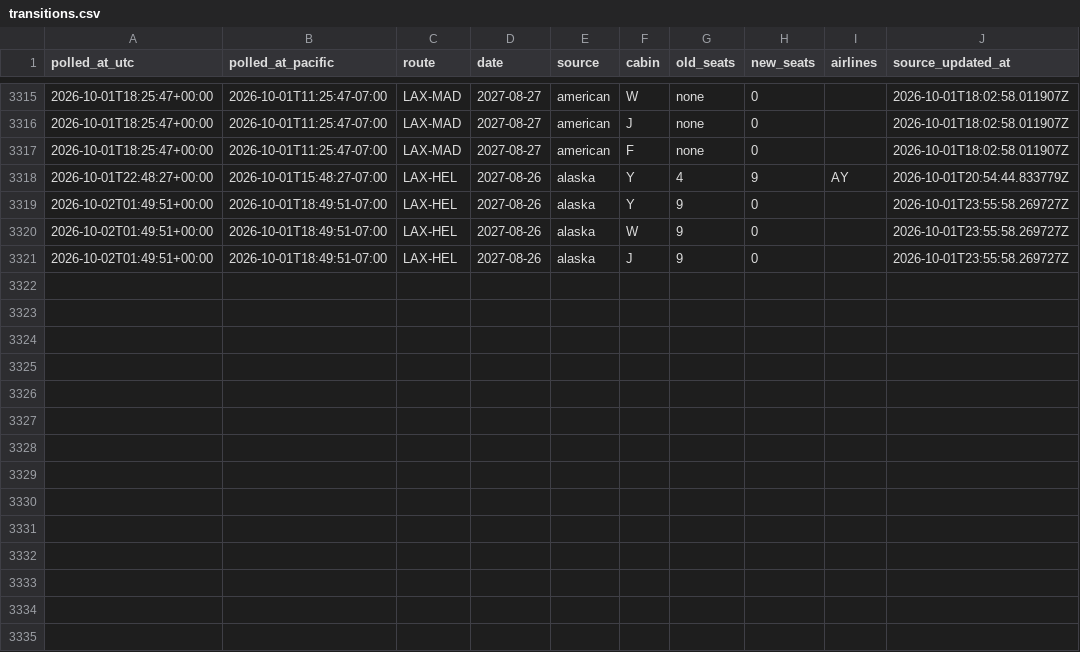
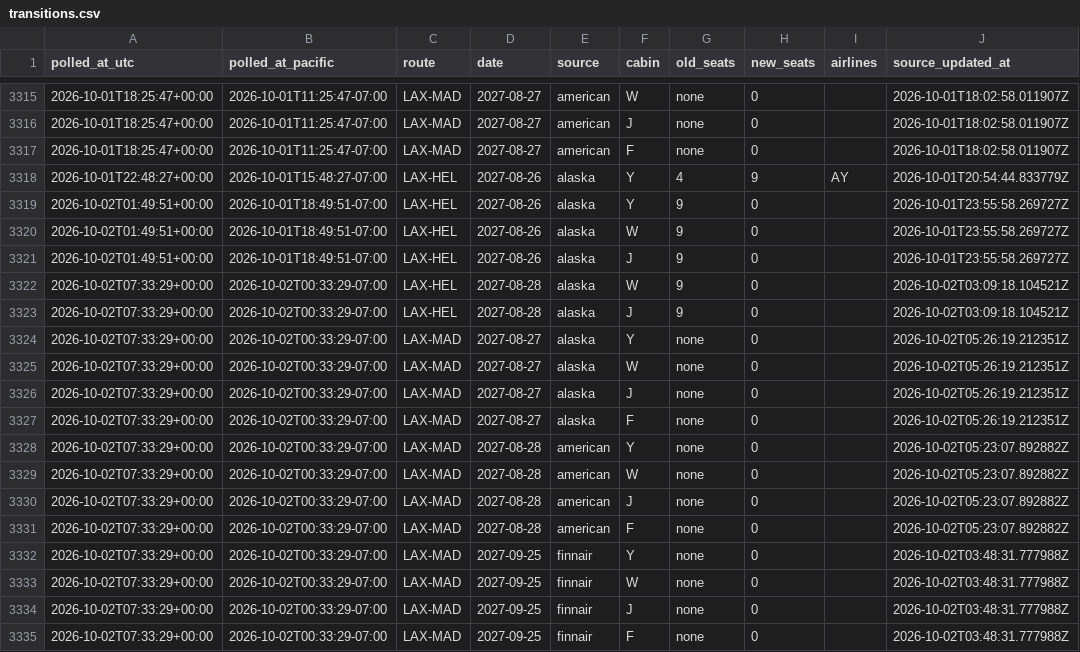
Before and after one commit to kanderson06/flight-award-tracker, a CSV file: transitions.csv, drawn as a sheet; only a part is shown, gaps mark what is left out; the diff names each change by its address in the sheet, - before the commit and + after, or states it on an @@ line.

```diff
--- a/transitions.csv
+++ b/transitions.csv
+row 3322: 2026-10-02T07:33:29+00:00 | 2026-10-02T00:33:29-07:00 | LAX-HEL | 2027-08-28 | alaska | W | 9 | 0 |  | 2026-10-02T03:09:18.104521Z
+row 3323: 2026-10-02T07:33:29+00:00 | 2026-10-02T00:33:29-07:00 | LAX-HEL | 2027-08-28 | alaska | J | 9 | 0 |  | 2026-10-02T03:09:18.104521Z
+row 3324: 2026-10-02T07:33:29+00:00 | 2026-10-02T00:33:29-07:00 | LAX-MAD | 2027-08-27 | alaska | Y | none | 0 |  | 2026-10-02T05:26:19.212351Z
+row 3325: 2026-10-02T07:33:29+00:00 | 2026-10-02T00:33:29-07:00 | LAX-MAD | 2027-08-27 | alaska | W | none | 0 |  | 2026-10-02T05:26:19.212351Z
+row 3326: 2026-10-02T07:33:29+00:00 | 2026-10-02T00:33:29-07:00 | LAX-MAD | 2027-08-27 | alaska | J | none | 0 |  | 2026-10-02T05:26:19.212351Z
+row 3327: 2026-10-02T07:33:29+00:00 | 2026-10-02T00:33:29-07:00 | LAX-MAD | 2027-08-27 | alaska | F | none | 0 |  | 2026-10-02T05:26:19.212351Z
+row 3328: 2026-10-02T07:33:29+00:00 | 2026-10-02T00:33:29-07:00 | LAX-MAD | 2027-08-28 | american | Y | none | 0 |  | 2026-10-02T05:23:07.892882Z
+row 3329: 2026-10-02T07:33:29+00:00 | 2026-10-02T00:33:29-07:00 | LAX-MAD | 2027-08-28 | american | W | none | 0 |  | 2026-10-02T05:23:07.892882Z
+row 3330: 2026-10-02T07:33:29+00:00 | 2026-10-02T00:33:29-07:00 | LAX-MAD | 2027-08-28 | american | J | none | 0 |  | 2026-10-02T05:23:07.892882Z
+row 3331: 2026-10-02T07:33:29+00:00 | 2026-10-02T00:33:29-07:00 | LAX-MAD | 2027-08-28 | american | F | none | 0 |  | 2026-10-02T05:23:07.892882Z
+row 3332: 2026-10-02T07:33:29+00:00 | 2026-10-02T00:33:29-07:00 | LAX-MAD | 2027-09-25 | finnair | Y | none | 0 |  | 2026-10-02T03:48:31.777988Z
+row 3333: 2026-10-02T07:33:29+00:00 | 2026-10-02T00:33:29-07:00 | LAX-MAD | 2027-09-25 | finnair | W | none | 0 |  | 2026-10-02T03:48:31.777988Z
+row 3334: 2026-10-02T07:33:29+00:00 | 2026-10-02T00:33:29-07:00 | LAX-MAD | 2027-09-25 | finnair | J | none | 0 |  | 2026-10-02T03:48:31.777988Z
+row 3335: 2026-10-02T07:33:29+00:00 | 2026-10-02T00:33:29-07:00 | LAX-MAD | 2027-09-25 | finnair | F | none | 0 |  | 2026-10-02T03:48:31.777988Z
```
Also changed, not shown: 2 other files.
